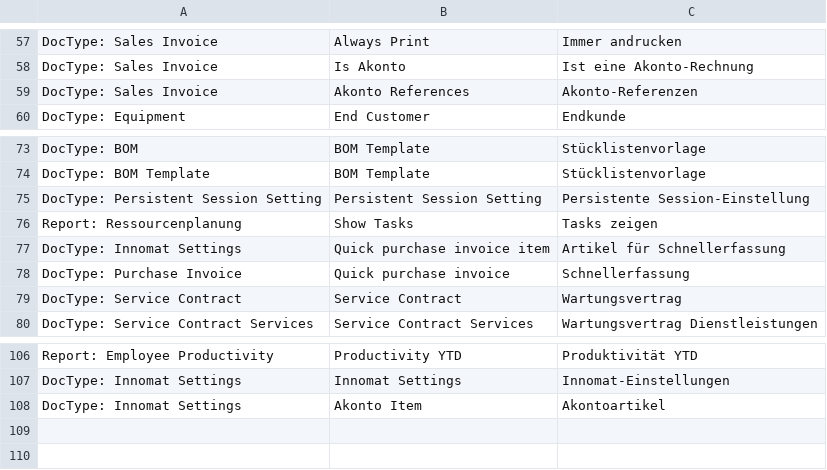
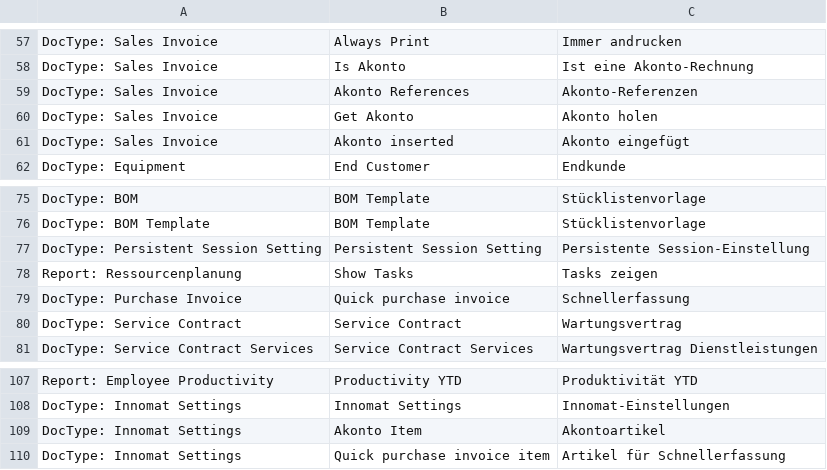
Before and after one commit to Innomat-Automation/erpnext-app, a CSV file: innomat/translations/de.csv, drawn as a sheet; only a part is shown, gaps mark what is left out.

Commit message:
fecth akonto function and process improvements

```diff
--- a/innomat/translations/de.csv
+++ b/innomat/translations/de.csv
@@ -59,2 +59,4 @@ DocType: Sales Invoice,Is Akonto,Ist eine Akonto-Rechnung
 DocType: Sales Invoice,Akonto References,Akonto-Referenzen
+DocType: Sales Invoice,Get Akonto,Akonto holen
+DocType: Sales Invoice,Akonto inserted,Akonto eingefügt
 DocType: Equipment,End Customer,Endkunde
@@ -76,3 +78,2 @@ DocType: Persistent Session Setting,Persistent Session Setting,Persistente Sessi
 Report: Ressourcenplanung,Show Tasks,Tasks zeigen
-DocType: Innomat Settings,Quick purchase invoice item,Artikel für Schnellerfassung
 DocType: Purchase Invoice,Quick purchase invoice,Schnellerfassung
@@ -108 +109,2 @@ DocType: Innomat Settings,Innomat Settings,Innomat-Einstellungen
 DocType: Innomat Settings,Akonto Item,Akontoartikel
+DocType: Innomat Settings,Quick purchase invoice item,Artikel für Schnellerfassung
```
Also changed, not shown: 5 other files.
